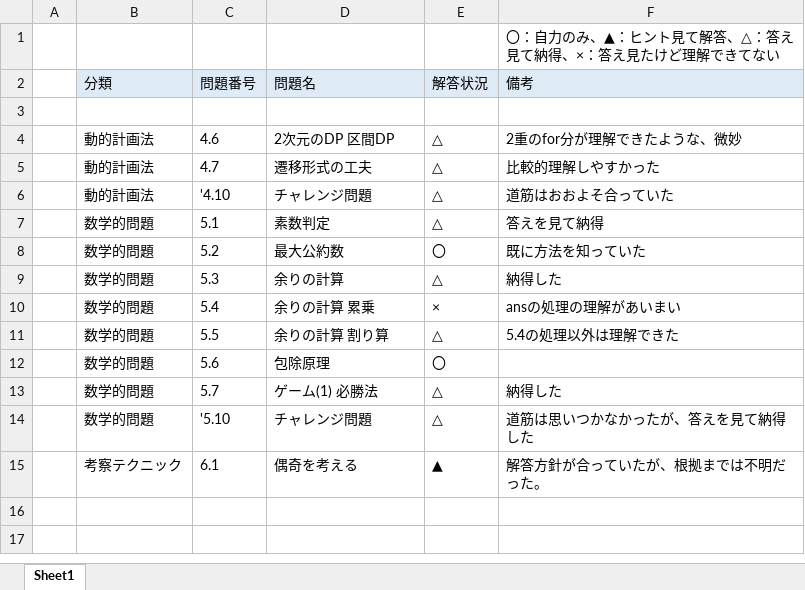
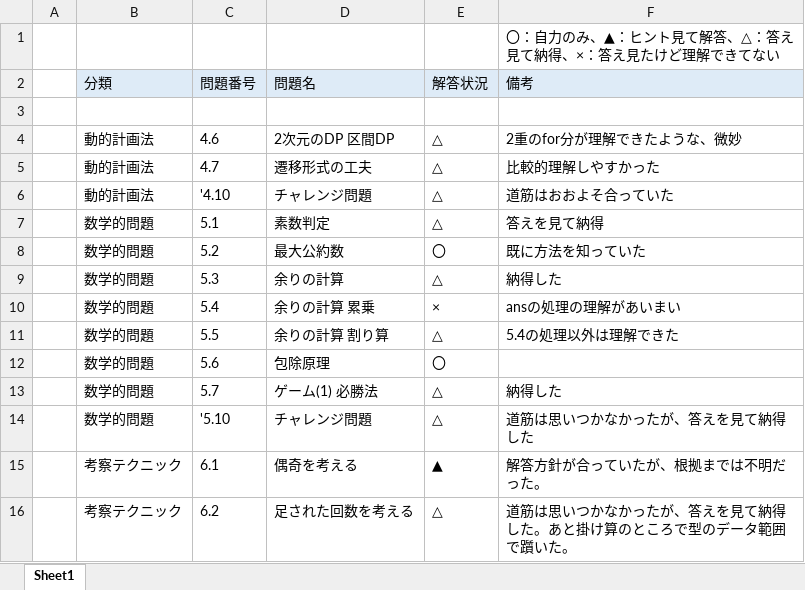
Before and after one commit to Aokuma0628/algorithm, an Excel workbook: src/tessoku/鉄則問題一覧.xlsx, sheet Sheet1, drawn as a sheet; values as stored, in another font and other column widths than the file's, no borders; the diff names each change by its address in the sheet, - before the commit and + after, or states it on an @@ line.

```diff
--- a/src/tessoku/鉄則問題一覧.xlsx (sheet Sheet1)
+++ b/src/tessoku/鉄則問題一覧.xlsx (sheet Sheet1)
+row 16:  | 考察テクニック | 6.2 | 足された回数を考える | △ | 道筋は思いつかなかったが、答えを見て納得した。あと掛け算のところで型のデータ範囲で躓いた。
```
Also changed, not shown: 1 other file.
